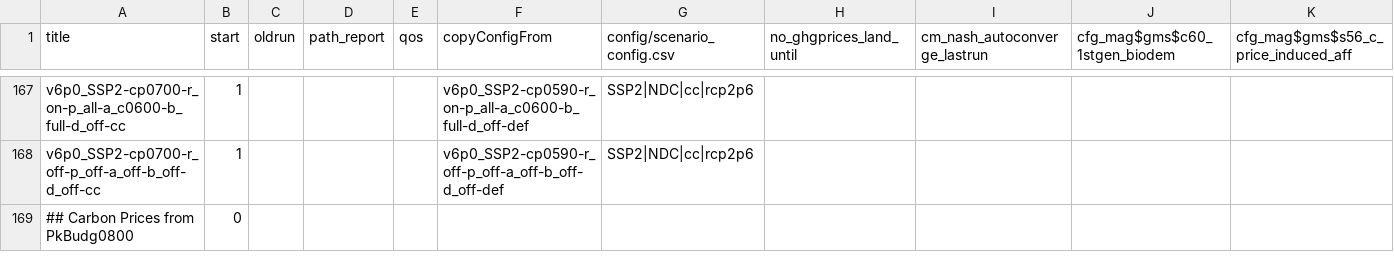
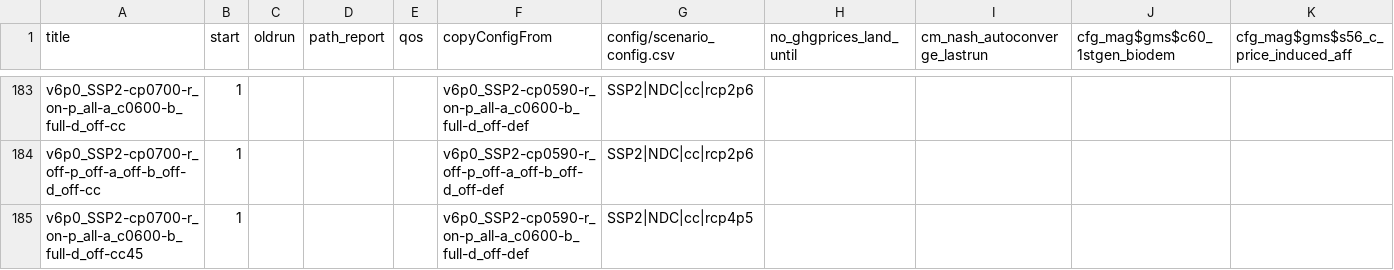
Before and after one commit to merfort/remind, a CSV file: config/scenario_config_coupled_LandMatters.csv, drawn as a sheet; only a part is shown, gaps mark what is left out; the shorter side is filled out with more unchanged rows; rows hold the shown columns only; the diff covers the shown part only; the diff names each change by its address in the sheet, - before the commit and + after, or states it on an @@ line.

```diff
--- a/config/scenario_config_coupled_LandMatters.csv
+++ b/config/scenario_config_coupled_LandMatters.csv
+row 185: v6p0_SSP2-cp0700-r_on-p_all-a_c0600-b_full-d_off-cc45 | 1 |  |  |  | v6p0_SSP2-cp0590-r_on-p_all-a_c0600-b_full-d_off-def | SSP2|NDC|cc|rcp4p5
```
Also changed, not shown: 32 added rows elsewhere in this file, 1 other file.
